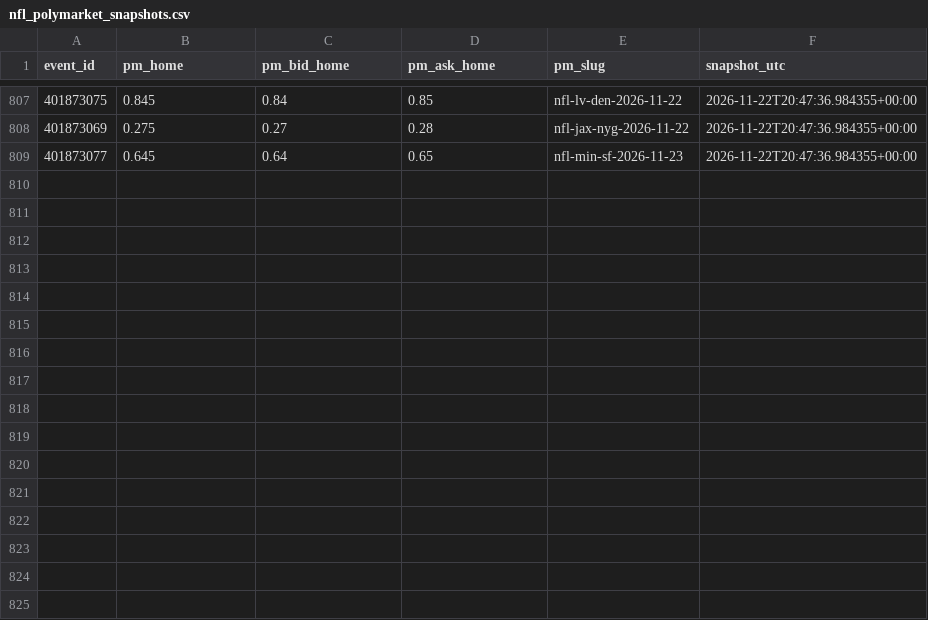
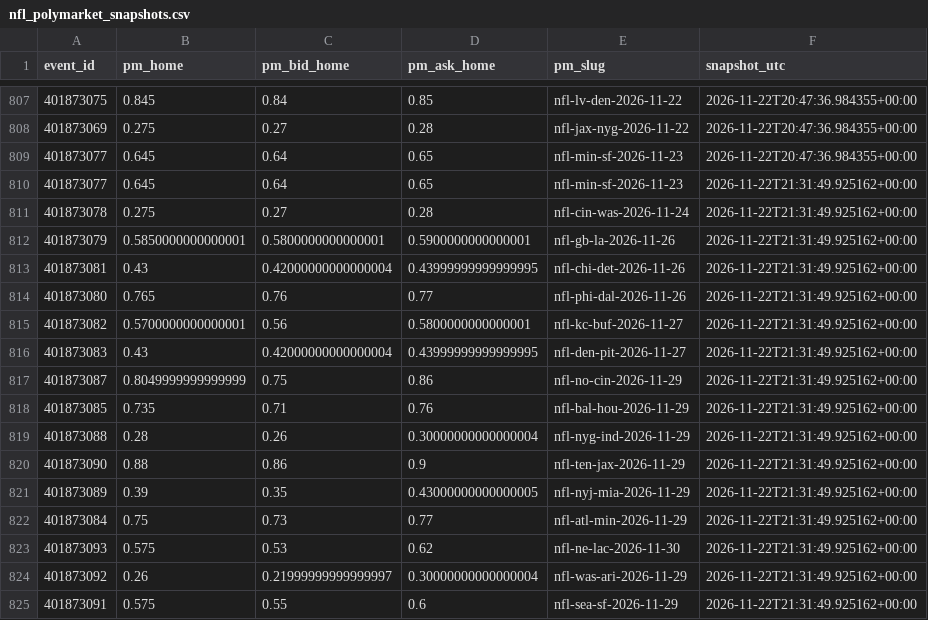
Before and after one commit to gabrielreyesu/mocha-picks, a CSV file: predictions/nfl_polymarket_snapshots.csv, drawn as a sheet; only a part is shown, gaps mark what is left out; the diff names each change by its address in the sheet, - before the commit and + after, or states it on an @@ line.

```diff
--- a/predictions/nfl_polymarket_snapshots.csv
+++ b/predictions/nfl_polymarket_snapshots.csv
+row 810: 401873077 | 0.645 | 0.64 | 0.65 | nfl-min-sf-2026-11-23 | 2026-11-22T21:31:49.925162+00:00
+row 811: 401873078 | 0.275 | 0.27 | 0.28 | nfl-cin-was-2026-11-24 | 2026-11-22T21:31:49.925162+00:00
+row 812: 401873079 | 0.5850000000000001 | 0.5800000000000001 | 0.5900000000000001 | nfl-gb-la-2026-11-26 | 2026-11-22T21:31:49.925162+00:00
+row 813: 401873081 | 0.43 | 0.42000000000000004 | 0.43999999999999995 | nfl-chi-det-2026-11-26 | 2026-11-22T21:31:49.925162+00:00
+row 814: 401873080 | 0.765 | 0.76 | 0.77 | nfl-phi-dal-2026-11-26 | 2026-11-22T21:31:49.925162+00:00
+row 815: 401873082 | 0.5700000000000001 | 0.56 | 0.5800000000000001 | nfl-kc-buf-2026-11-27 | 2026-11-22T21:31:49.925162+00:00
+row 816: 401873083 | 0.43 | 0.42000000000000004 | 0.43999999999999995 | nfl-den-pit-2026-11-27 | 2026-11-22T21:31:49.925162+00:00
+row 817: 401873087 | 0.8049999999999999 | 0.75 | 0.86 | nfl-no-cin-2026-11-29 | 2026-11-22T21:31:49.925162+00:00
+row 818: 401873085 | 0.735 | 0.71 | 0.76 | nfl-bal-hou-2026-11-29 | 2026-11-22T21:31:49.925162+00:00
+row 819: 401873088 | 0.28 | 0.26 | 0.30000000000000004 | nfl-nyg-ind-2026-11-29 | 2026-11-22T21:31:49.925162+00:00
+row 820: 401873090 | 0.88 | 0.86 | 0.9 | nfl-ten-jax-2026-11-29 | 2026-11-22T21:31:49.925162+00:00
+row 821: 401873089 | 0.39 | 0.35 | 0.43000000000000005 | nfl-nyj-mia-2026-11-29 | 2026-11-22T21:31:49.925162+00:00
+row 822: 401873084 | 0.75 | 0.73 | 0.77 | nfl-atl-min-2026-11-29 | 2026-11-22T21:31:49.925162+00:00
+row 823: 401873093 | 0.575 | 0.53 | 0.62 | nfl-ne-lac-2026-11-30 | 2026-11-22T21:31:49.925162+00:00
+row 824: 401873092 | 0.26 | 0.21999999999999997 | 0.30000000000000004 | nfl-was-ari-2026-11-29 | 2026-11-22T21:31:49.925162+00:00
+row 825: 401873091 | 0.575 | 0.55 | 0.6 | nfl-sea-sf-2026-11-29 | 2026-11-22T21:31:49.925162+00:00
```
Also changed, not shown: predictions/nba_polymarket_snapshots.csv, predictions/nba_registry.csv, 14 other files.
